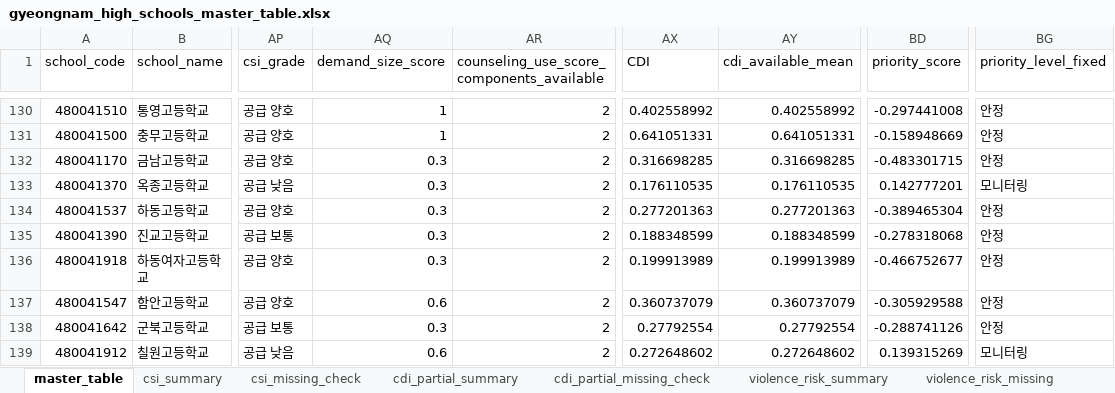
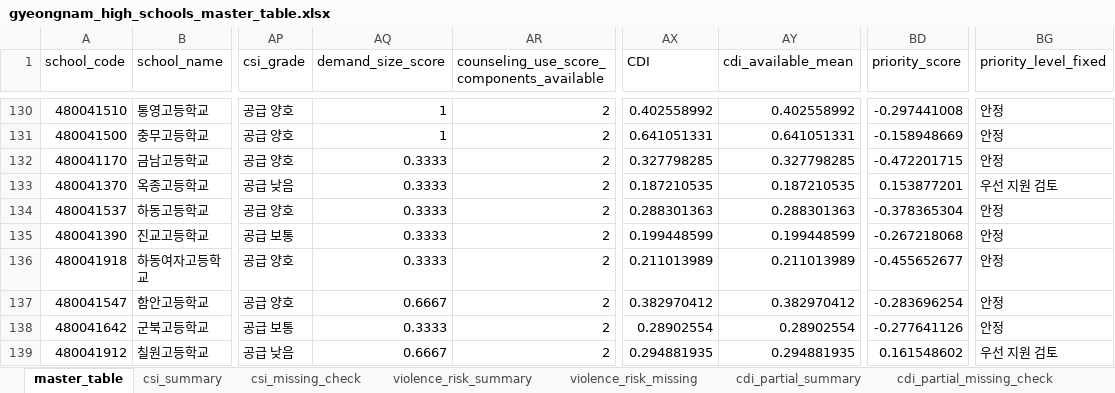
Before and after one commit to drwhalx-user/Gyeongnam-High-School-Dashboard, an Excel workbook: data/processed/gyeongnam_high_schools_master_table.xlsx, sheet master_table, drawn as a sheet; only a part is shown, gaps mark what is left out; values as stored, in another font and other column widths than the file's, no borders; the diff covers the shown part only; the diff names each change by its address in the sheet, - before the commit and + after, or states it on an @@ line.

```diff
--- a/data/processed/gyeongnam_high_schools_master_table.xlsx (sheet master_table)
+++ b/data/processed/gyeongnam_high_schools_master_table.xlsx (sheet master_table)
@@ sheet tab order changed: master_table | csi_summary | csi_missing_check | violence_risk_summary | violence_risk_missing | cdi_partial_summary | cdi_partial_missing_check @@
-AQ132:AQ136 (demand_size_score): 0.3
+AQ132:AQ136 (demand_size_score): 0.3333
-AX132 (CDI): 0.316698285
+AX132 (CDI): 0.327798285
-AY132 (cdi_available_mean): 0.316698285
+AY132 (cdi_available_mean): 0.327798285
-BD132 (priority_score): -0.483301715
+BD132 (priority_score): -0.472201715
-AX133 (CDI): 0.176110535
+AX133 (CDI): 0.187210535
-AY133 (cdi_available_mean): 0.176110535
+AY133 (cdi_available_mean): 0.187210535
-BD133 (priority_score): 0.142777201
+BD133 (priority_score): 0.153877201
-BG133 (priority_level_fixed): 모니터링
+BG133 (priority_level_fixed): 우선 지원 검토
-AX134 (CDI): 0.277201363
+AX134 (CDI): 0.288301363
-AY134 (cdi_available_mean): 0.277201363
+AY134 (cdi_available_mean): 0.288301363
-BD134 (priority_score): -0.389465304
+BD134 (priority_score): -0.378365304
-AX135 (CDI): 0.188348599
+AX135 (CDI): 0.199448599
-AY135 (cdi_available_mean): 0.188348599
+AY135 (cdi_available_mean): 0.199448599
-BD135 (priority_score): -0.278318068
+BD135 (priority_score): -0.267218068
-AX136 (CDI): 0.199913989
+AX136 (CDI): 0.211013989
-AY136 (cdi_available_mean): 0.199913989
+AY136 (cdi_available_mean): 0.211013989
-BD136 (priority_score): -0.466752677
+BD136 (priority_score): -0.455652677
-AQ137 (demand_size_score): 0.6
+AQ137 (demand_size_score): 0.6667
-AX137 (CDI): 0.360737079
+AX137 (CDI): 0.382970412
-AY137 (cdi_available_mean): 0.360737079
+AY137 (cdi_available_mean): 0.382970412
-BD137 (priority_score): -0.305929588
+BD137 (priority_score): -0.283696254
-AQ138 (demand_size_score): 0.3
+AQ138 (demand_size_score): 0.3333
-AX138 (CDI): 0.27792554
+AX138 (CDI): 0.28902554
-AY138 (cdi_available_mean): 0.27792554
+AY138 (cdi_available_mean): 0.28902554
-BD138 (priority_score): -0.288741126
+BD138 (priority_score): -0.277641126
-AQ139 (demand_size_score): 0.6
+AQ139 (demand_size_score): 0.6667
-AX139 (CDI): 0.272648602
+AX139 (CDI): 0.294881935
-AY139 (cdi_available_mean): 0.272648602
+AY139 (cdi_available_mean): 0.294881935
-BD139 (priority_score): 0.139315269
+BD139 (priority_score): 0.161548602
-BG139 (priority_level_fixed): 모니터링
+BG139 (priority_level_fixed): 우선 지원 검토
```
Also changed, not shown: 257 edited cells elsewhere in this sheet, sheet cdi_summary, sheet priority_score_summary, sheet cdi_partial_summary, data/processed/gyeongnam_high_schools_policy_feedback_kmeans.xlsx, data/processed/gyeongnam_high_schools_policy_feedback_refined.xlsx, 1 other file.
